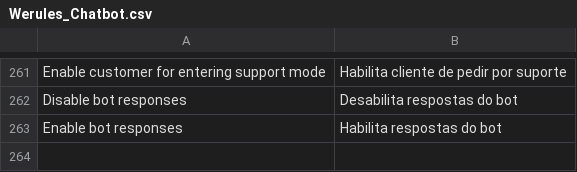
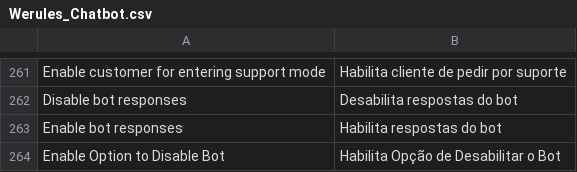
Before and after one commit to blopa/Magento-Chatbot, a CSV file: Magento1/app/locale/pt_BR/Werules_Chatbot.csv, drawn as a sheet; only a part is shown, gaps mark what is left out; the diff names each change by its address in the sheet, - before the commit and + after, or states it on an @@ line.

Commit message:
add option to enable/disable bot disableling option (haha)

```diff
--- a/Magento1/app/locale/pt_BR/Werules_Chatbot.csv
+++ b/Magento1/app/locale/pt_BR/Werules_Chatbot.csv
+row 264: Enable Option to Disable Bot | Habilita Opção de Desabilitar o Bot
```
Also changed, not shown: Magento1/app/locale/en_US/Werules_Chatbot.csv, 3 other files.
